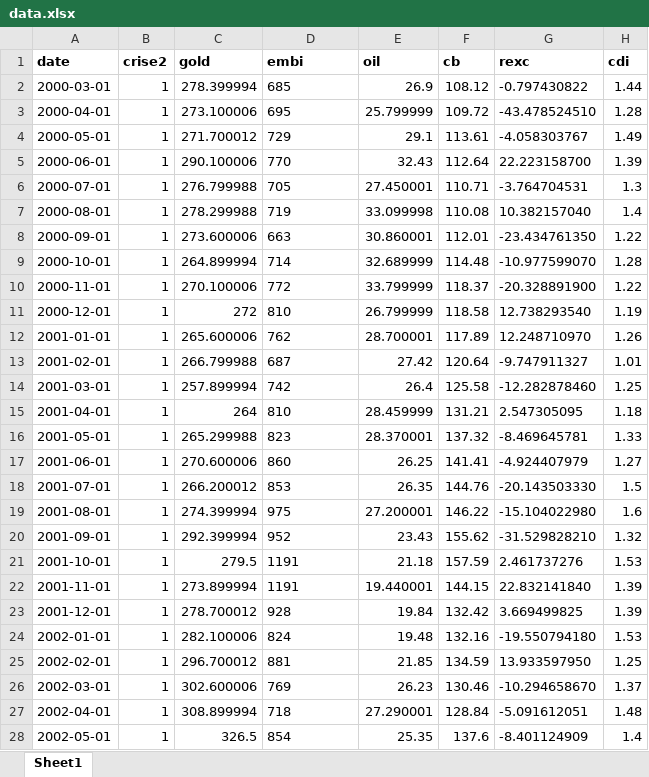
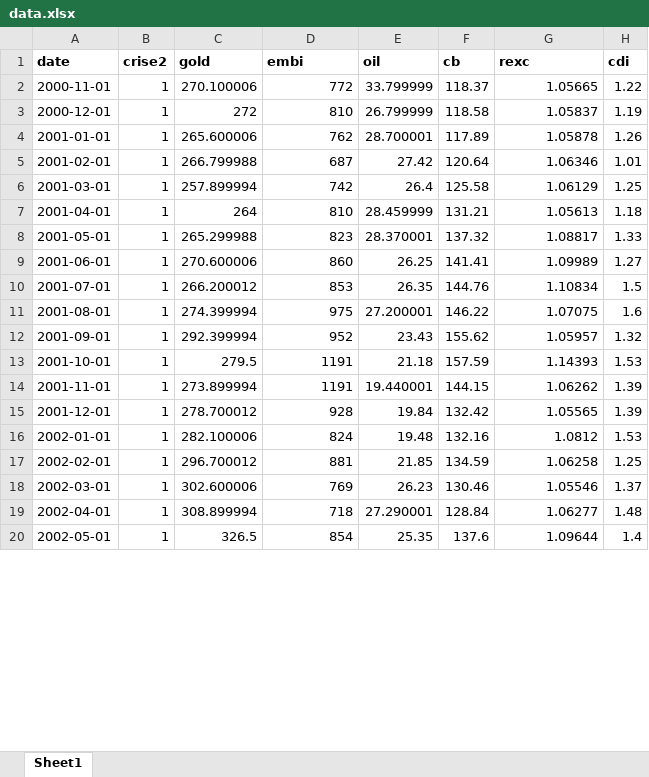
Before and after one commit to mj-ribeiro/College-works, an Excel workbook: eco_fin/data.xlsx, sheet Sheet1, drawn as a sheet; only a part is shown; values as stored, in another font and other column widths than the file's, no borders; removed rows and columns are numbered as before the commit, all else as after; the diff covers the shown part only; the diff names each change by its address in the sheet, - before the commit and + after, or states it on an @@ line.

```diff
--- a/eco_fin/data.xlsx (sheet Sheet1)
+++ b/eco_fin/data.xlsx (sheet Sheet1)
-row 2: 2000-03-01 | 1 | 278.399994 | 685 | 26.9 | 108.12 | -0.797430822 | 1.44
-row 3: 2000-04-01 | 1 | 273.100006 | 695 | 25.799999 | 109.72 | -43.478524510 | 1.28
-row 4: 2000-05-01 | 1 | 271.700012 | 729 | 29.1 | 113.61 | -4.058303767 | 1.49
-row 5: 2000-06-01 | 1 | 290.100006 | 770 | 32.43 | 112.64 | 22.223158700 | 1.39
-row 6: 2000-07-01 | 1 | 276.799988 | 705 | 27.450001 | 110.71 | -3.764704531 | 1.3
-row 7: 2000-08-01 | 1 | 278.299988 | 719 | 33.099998 | 110.08 | 10.382157040 | 1.4
-row 8: 2000-09-01 | 1 | 273.600006 | 663 | 30.860001 | 112.01 | -23.434761350 | 1.22
-row 9: 2000-10-01 | 1 | 264.899994 | 714 | 32.689999 | 114.48 | -10.977599070 | 1.28
-D2:D20 alignment: left
+D2:D20 alignment: right
-G2 (rexc): -20.328891900
+G2 (rexc): 1.05665
-G3 (rexc): 12.738293540
+G3 (rexc): 1.05837
-G4 (rexc): 12.248710970
+G4 (rexc): 1.05878
-G5 (rexc): -9.747911327
+G5 (rexc): 1.06346
-G6 (rexc): -12.282878460
+G6 (rexc): 1.06129
-G7 (rexc): 2.547305095
+G7 (rexc): 1.05613
-G8 (rexc): -8.469645781
+G8 (rexc): 1.08817
-G9 (rexc): -4.924407979
+G9 (rexc): 1.09989
-G10 (rexc): -20.143503330
+G10 (rexc): 1.10834
-G11 (rexc): -15.104022980
+G11 (rexc): 1.07075
-G12 (rexc): -31.529828210
+G12 (rexc): 1.05957
-G13 (rexc): 2.461737276
+G13 (rexc): 1.14393
-G14 (rexc): 22.832141840
+G14 (rexc): 1.06262
-G15 (rexc): 3.669499825
+G15 (rexc): 1.05565
-G16 (rexc): -19.550794180
+G16 (rexc): 1.0812
-G17 (rexc): 13.933597950
+G17 (rexc): 1.06258
-G18 (rexc): -10.294658670
+G18 (rexc): 1.05546
-G19 (rexc): -5.091612051
+G19 (rexc): 1.06277
-G20 (rexc): -8.401124909
+G20 (rexc): 1.09644
```
Also changed, not shown: 8 added rows, 252 edited cells and cell formats elsewhere in this sheet, eco_fin/ret.xlsx, 56 other files.
